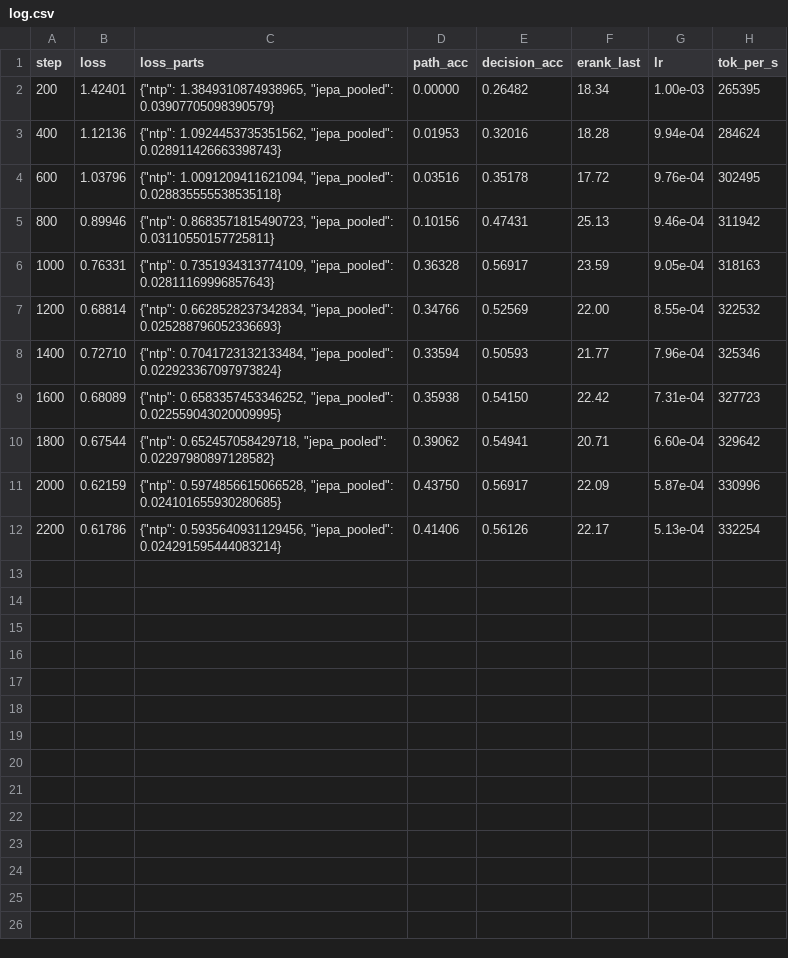
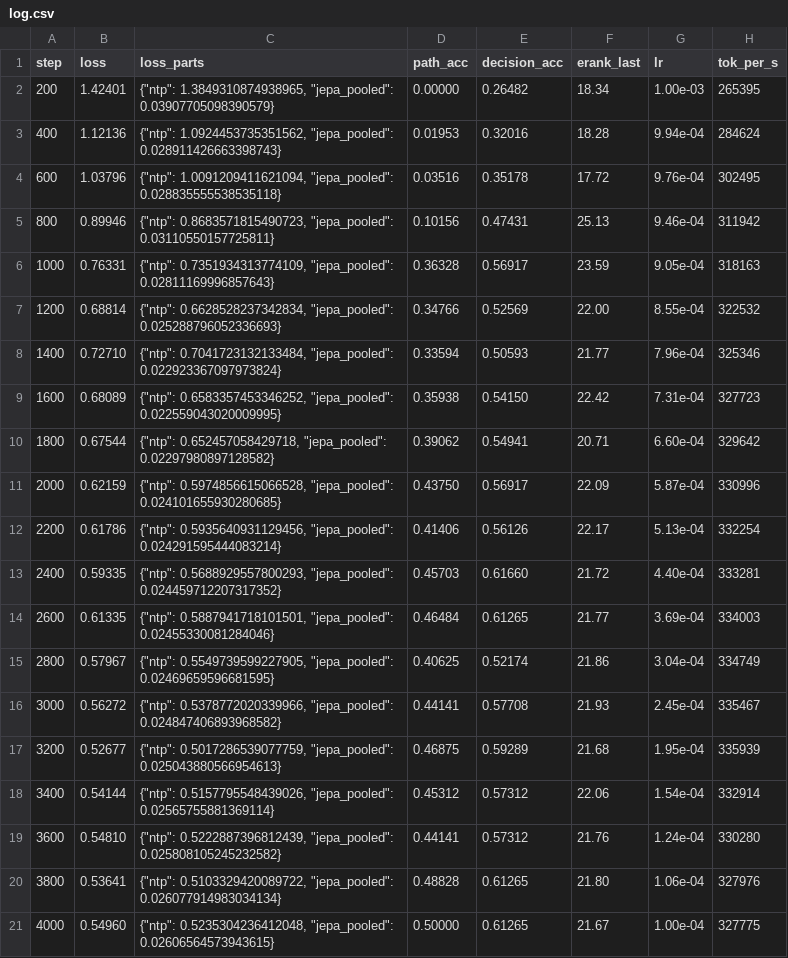
Before and after one commit to ylsung/ssl-speedrun, a CSV file: runs_remote/abl_h_d2v25_seed0/log.csv, drawn as a sheet.

```diff
--- a/runs_remote/abl_h_d2v25_seed0/log.csv
+++ b/runs_remote/abl_h_d2v25_seed0/log.csv
@@ -12 +12,10 @@ step,loss,loss_parts,path_acc,decision_acc,erank_last,lr,tok_per_s
 2200,0.61786,"{""ntp"": 0.5935640931129456, ""jepa_pooled"": 0.024291595444083214}",0.41406,0.56126,22.17,5.13e-04,332254
+2400,0.59335,"{""ntp"": 0.5688929557800293, ""jepa_pooled"": 0.024459712207317352}",0.45703,0.61660,21.72,4.40e-04,333281
+2600,0.61335,"{""ntp"": 0.5887941718101501, ""jepa_pooled"": 0.02455330081284046}",0.46484,0.61265,21.77,3.69e-04,334003
+2800,0.57967,"{""ntp"": 0.5549739599227905, ""jepa_pooled"": 0.02469659596681595}",0.40625,0.52174,21.86,3.04e-04,334749
+3000,0.56272,"{""ntp"": 0.5378772020339966, ""jepa_pooled"": 0.024847406893968582}",0.44141,0.57708,21.93,2.45e-04,335467
+3200,0.52677,"{""ntp"": 0.5017286539077759, ""jepa_pooled"": 0.025043880566954613}",0.46875,0.59289,21.68,1.95e-04,335939
+3400,0.54144,"{""ntp"": 0.5157795548439026, ""jepa_pooled"": 0.02565755881369114}",0.45312,0.57312,22.06,1.54e-04,332914
+3600,0.54810,"{""ntp"": 0.5222887396812439, ""jepa_pooled"": 0.025808105245232582}",0.44141,0.57312,21.76,1.24e-04,330280
+3800,0.53641,"{""ntp"": 0.5103329420089722, ""jepa_pooled"": 0.026077914983034134}",0.48828,0.61265,21.80,1.06e-04,327976
+4000,0.54960,"{""ntp"": 0.5235304236412048, ""jepa_pooled"": 0.02606564573943615}",0.50000,0.61265,21.67,1.00e-04,327775
```
Also changed, not shown: 34 other files.
